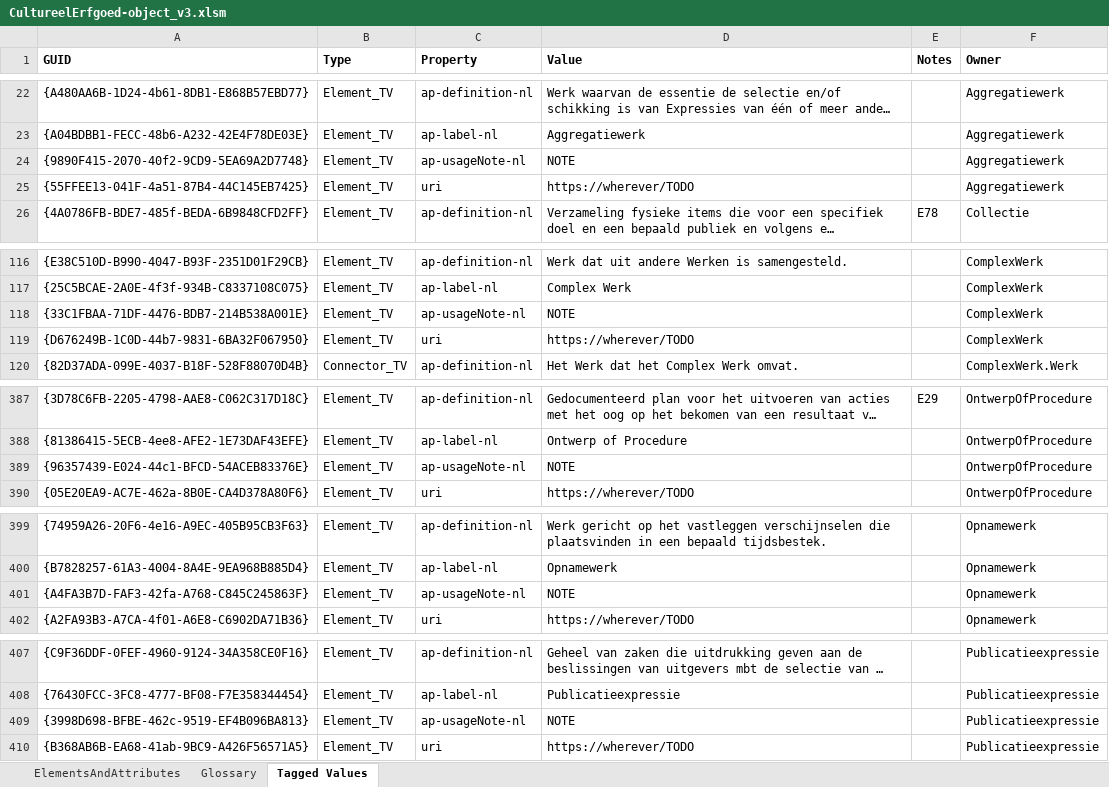
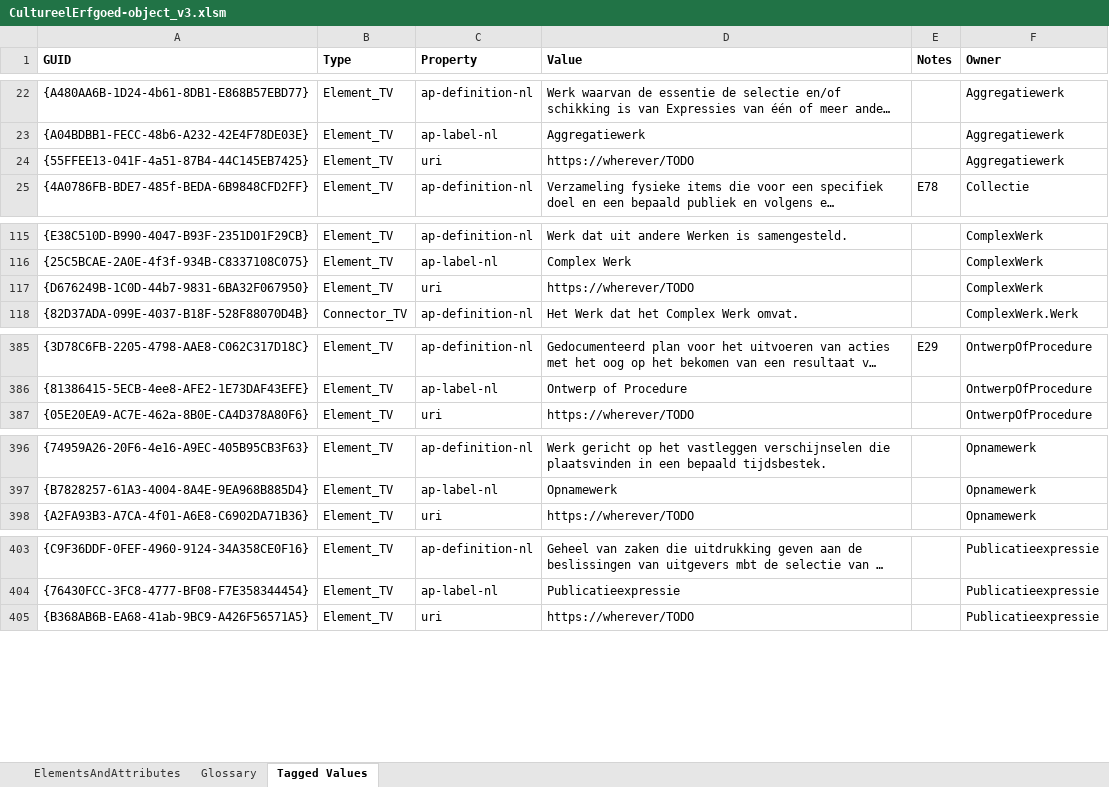
Before and after one commit to Informatievlaanderen/OSLOthema-cultureelErfgoed, an Excel workbook: resources/export-import/CultureelErfgoed-object_v3.xlsm, sheet Tagged Values, drawn as a sheet; only a part is shown, gaps mark what is left out; long unchanged cells end in …; values as stored, in another font and other column widths than the file's, no borders; the diff covers the shown part only; the diff names each change by its address in the sheet, - before the commit and + after, or states it on an @@ line.

Commit message:
import tags gedaan in CultureelErfgoed-object.EAP; take3; NOTES hersteld en uit de .xlsm gesmeten zodat dit ons geen tweede keer overkomt!

```diff
--- a/resources/export-import/CultureelErfgoed-object_v3.xlsm (sheet Tagged Values)
+++ b/resources/export-import/CultureelErfgoed-object_v3.xlsm (sheet Tagged Values)
-row 24: {9890F415-2070-40f2-9CD9-5EA69A2D7748} | Element_TV | ap-usageNote-nl | NOTE |  | Aggregatiewerk
-row 118: {33C1FBAA-71DF-4476-BDB7-214B538A001E} | Element_TV | ap-usageNote-nl | NOTE |  | ComplexWerk
-row 389: {96357439-E024-44c1-BFCD-54ACEB83376E} | Element_TV | ap-usageNote-nl | NOTE |  | OntwerpOfProcedure
-row 401: {A4FA3B7D-FAF3-42fa-A768-C845C245863F} | Element_TV | ap-usageNote-nl | NOTE |  | Opnamewerk
-row 409: {3998D698-BFBE-462c-9519-EF4B096BA813} | Element_TV | ap-usageNote-nl | NOTE |  | Publicatieexpressie
```
Also changed, not shown: 4 removed rows elsewhere in this sheet, 2 other files.
